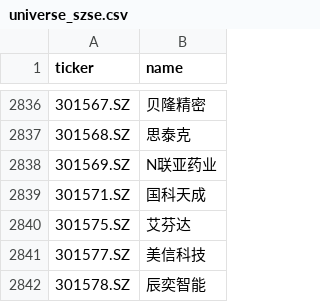
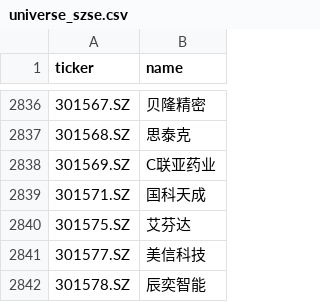
Before and after one commit to hsalehi10087/stock-scanner, a CSV file: data/cn_gainers/universe_szse.csv, drawn as a sheet; only a part is shown, gaps mark what is left out.

```diff
--- a/data/cn_gainers/universe_szse.csv
+++ b/data/cn_gainers/universe_szse.csv
@@ -2837,3 +2837,3 @@ ticker,name
 301568.SZ,思泰克
-301569.SZ,N联亚药业
+301569.SZ,C联亚药业
 301571.SZ,国科天成
```
Also changed, not shown: data/cn_gainers/universe_sse.csv, 2 other files.
